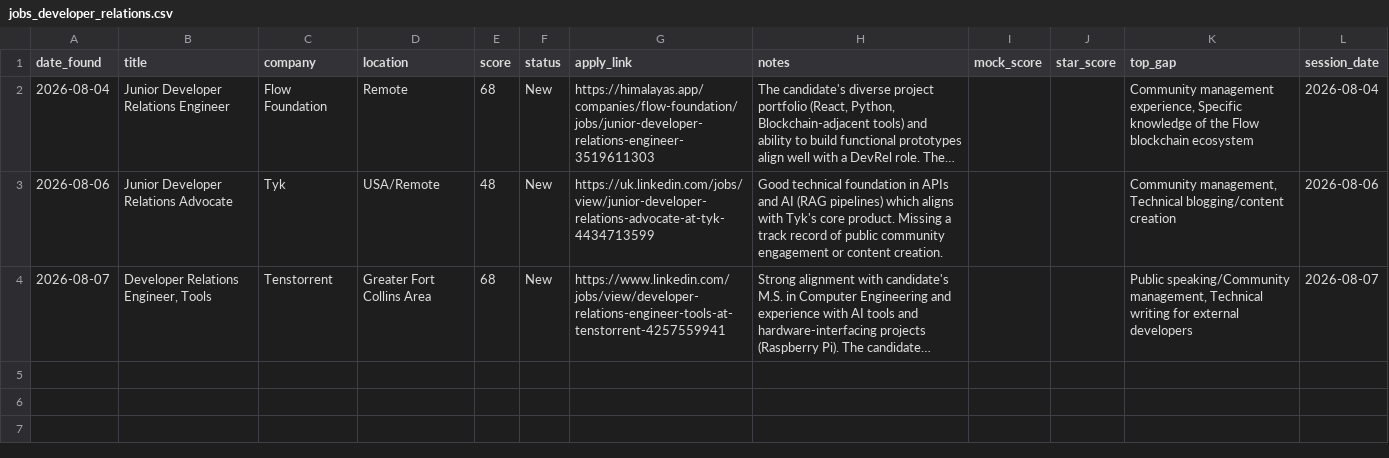
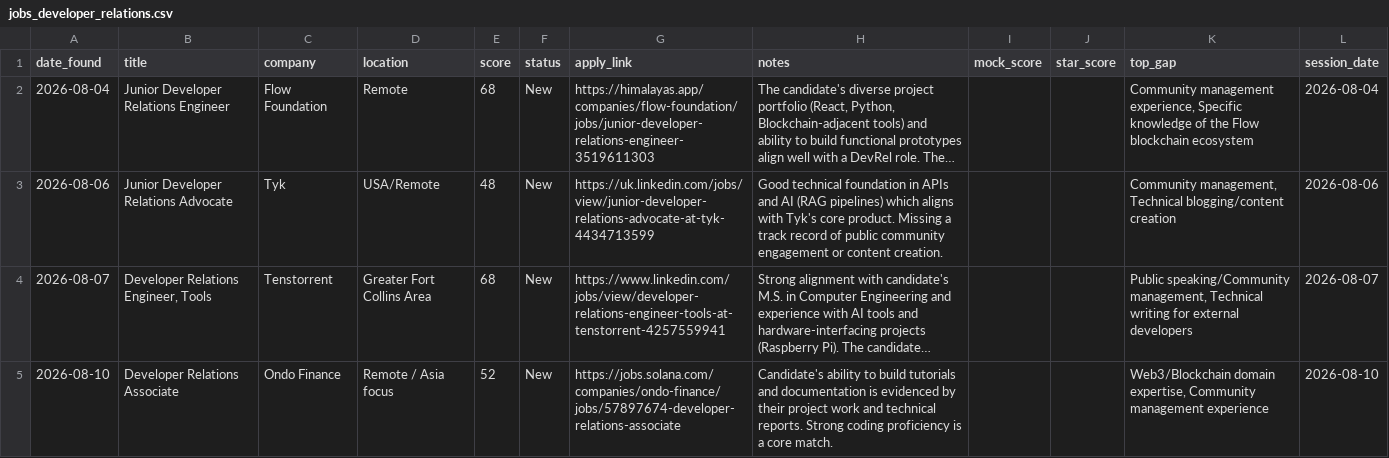
Before and after one commit to muraliikrishnant/EntryWay-AI, a CSV file: site/data/jobs_developer_relations.csv, drawn as a sheet; long unchanged cells end in …; the diff names each change by its address in the sheet, - before the commit and + after, or states it on an @@ line.

```diff
--- a/site/data/jobs_developer_relations.csv
+++ b/site/data/jobs_developer_relations.csv
+row 5: 2026-08-10 | Developer Relations Associate | Ondo Finance | Remote / Asia focus | 52 | New | https://jobs.solana.com/companies/ondo-finance/jobs/57897674-developer-relations-associate | Candidate's ability to build tutorials and documentation is evidenced by their project work and technical reports. Strong coding proficiency is a core match. |  |  | Web3/Blockchain domain expertise, Community management experience | 2026-08-10
```
Also changed, not shown: site/data/jobs_other.csv, site/data/jobs_solution_engineering.csv, 11 other files.
